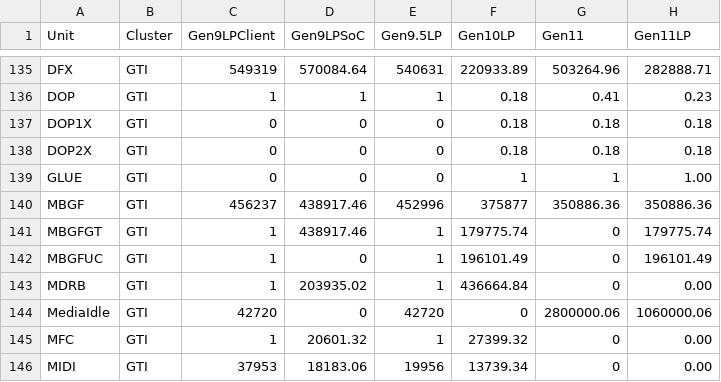
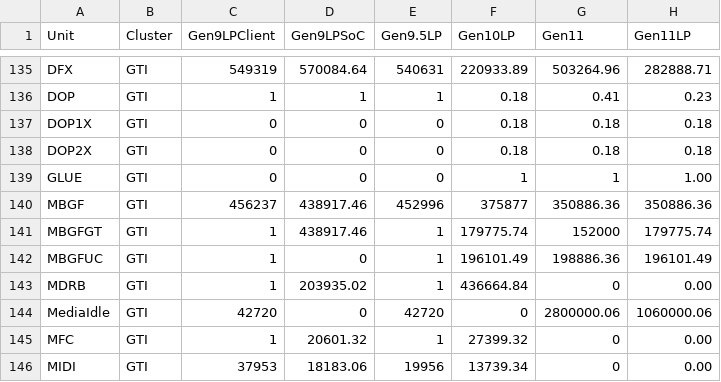
Before and after one commit to tushgarg20/Alps-ci-cd, a CSV file: Inputs/gc.csv, drawn as a sheet; only a part is shown, gaps mark what is left out.

```diff
--- a/Inputs/gc.csv
+++ b/Inputs/gc.csv
@@ -140,4 +140,4 @@ GLUE,GTI,0,0,0,1,1,1.00
 MBGF,GTI,456237,438917.46,452996,375877,350886.36,350886.36
-MBGFGT,GTI,1,438917.46,1,179775.74,0,179775.74
-MBGFUC,GTI,1,0,1,196101.49,0,196101.49
+MBGFGT,GTI,1,438917.46,1,179775.74,152000,179775.74
+MBGFUC,GTI,1,0,1,196101.49,198886.36,196101.49
 MDRB,GTI,1,203935.02,1,436664.84,0,0.00
```
Also changed, not shown: Inputs/cdyn.csv, 4 other files.
